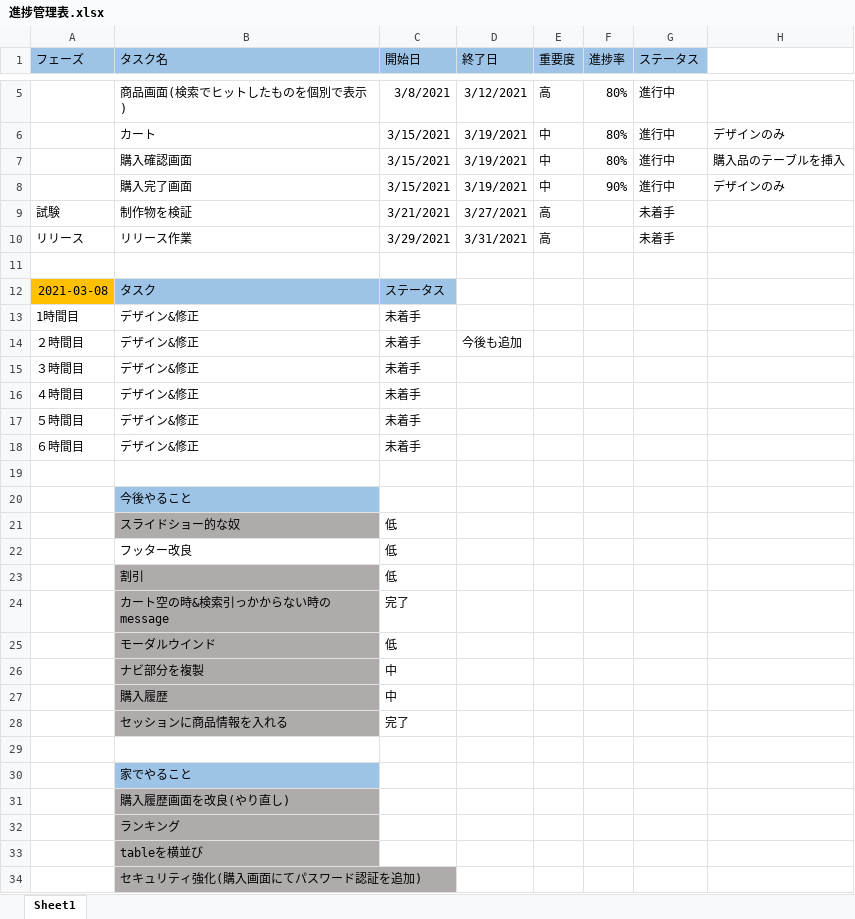
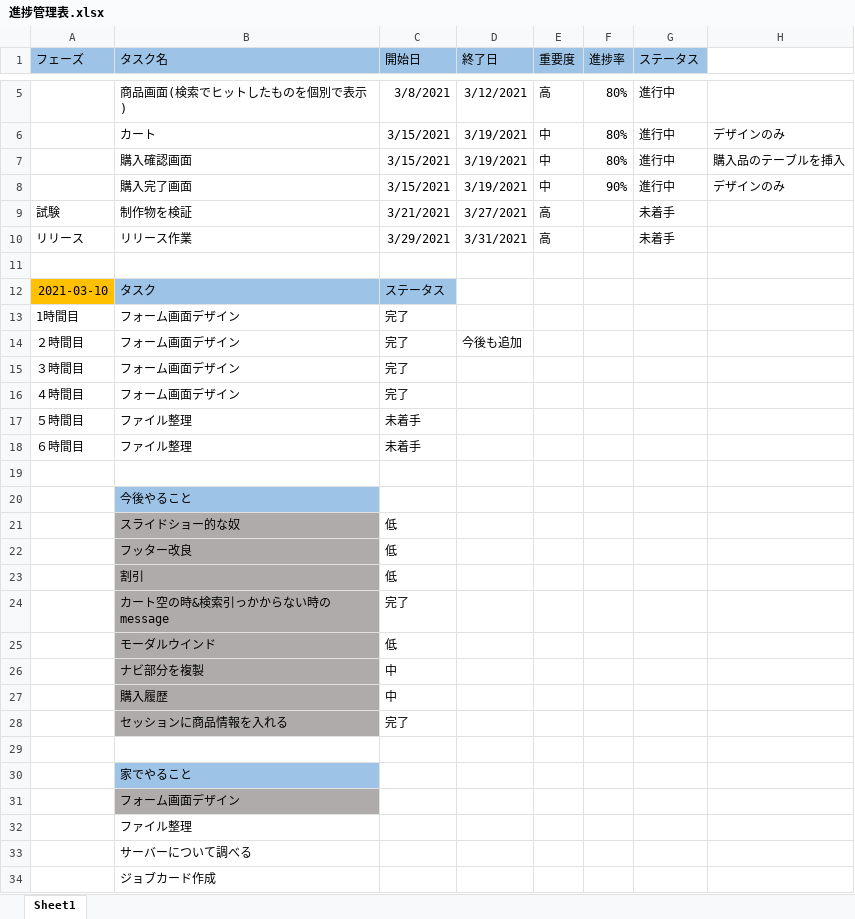
Before and after one commit to kyochang227/shopping, an Excel workbook: 進捗管理表.xlsx, sheet Sheet1, drawn as a sheet; only a part is shown, gaps mark what is left out; values as stored, in another font and other column widths than the file's, no borders; conditional formats not drawn; the diff names each change by its address in the sheet, - before the commit and + after, or states it on an @@ line.

Commit message:
フォーム画面デザイン完了

```diff
--- a/進捗管理表.xlsx (sheet Sheet1)
+++ b/進捗管理表.xlsx (sheet Sheet1)
-A12 (フェーズ): 2021-03-08
+A12 (フェーズ): 2021-03-10
-B13:B16 (タスク名): デザイン&修正
+B13:B16 (タスク名): フォーム画面デザイン
-C13:C16 (開始日): 未着手
+C13:C16 (開始日): 完了
-B17:B18 (タスク名): デザイン&修正
+B17:B18 (タスク名): ファイル整理
-B22 fill: none
+B22 fill: #AFABAB
-B31 (タスク名): 購入履歴画面を改良(やり直し)
+B31 (タスク名): フォーム画面デザイン
-B32 (タスク名): ランキング
+B32 (タスク名): ファイル整理
-B32:B34 fill: #AFABAB
+B32:B34 fill: none
-B33 (タスク名): tableを横並び
+B33 (タスク名): サーバーについて調べる
-B34 (タスク名): セキュリティ強化(購入画面にてパスワード認証を追加)
+B34 (タスク名): ジョブカード作成
```
Also changed, not shown: 16 other files.
